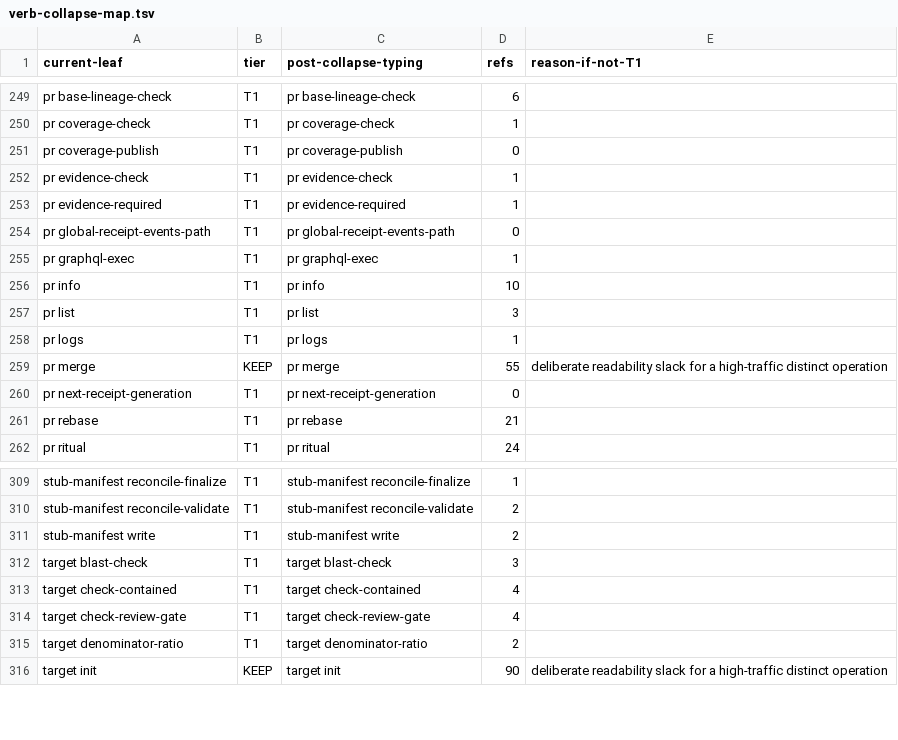
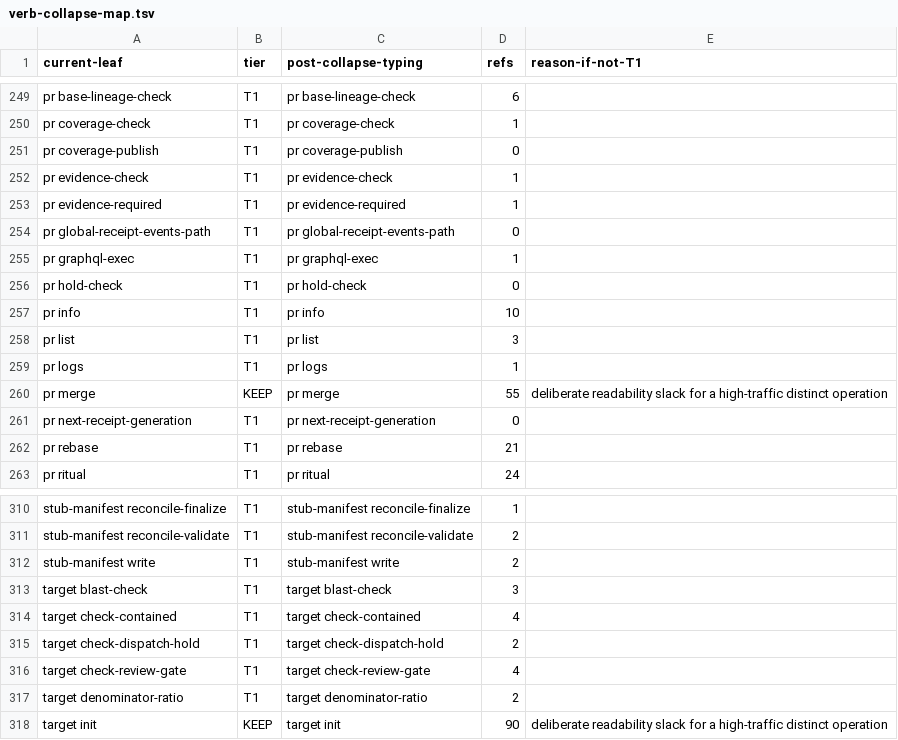
Before and after one commit to bllshttng/footnote, a TSV file: scripts/ci/verb-collapse-map.tsv, drawn as a sheet; only a part is shown, gaps mark what is left out; the diff names each change by its address in the sheet, - before the commit and + after, or states it on an @@ line.

Commit message:
test(cli): register hold check plumbing
Teach direct-init stubs and the verb inventory about the two hidden hold checks.

```diff
--- a/scripts/ci/verb-collapse-map.tsv
+++ b/scripts/ci/verb-collapse-map.tsv
+row 256: pr hold-check | T1 | pr hold-check | 0
+row 315: target check-dispatch-hold | T1 | target check-dispatch-hold | 2
```
Also changed, not shown: 3 other files.
